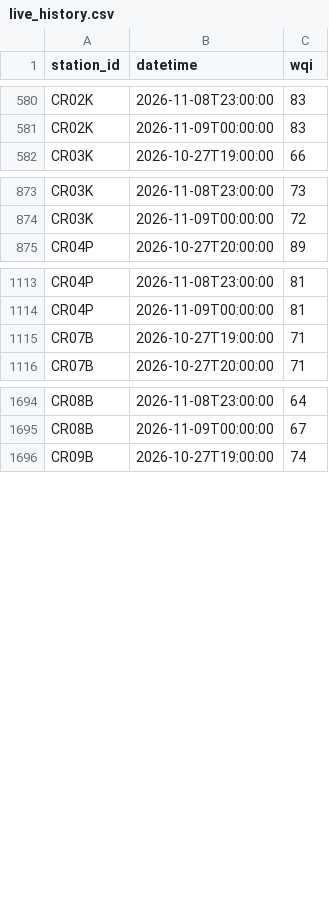
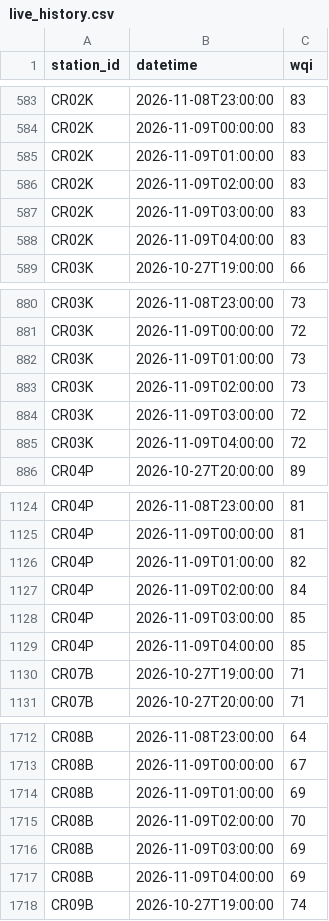
Before and after one commit to hiyyu/water, a CSV file: vercel-site/data/live_history.csv, drawn as a sheet; only a part is shown, gaps mark what is left out; the diff covers the shown part only.

```diff
--- a/vercel-site/data/live_history.csv
+++ b/vercel-site/data/live_history.csv
@@ -581,2 +584,6 @@ CR02K,2026-11-08T23:00:00,83
 CR02K,2026-11-09T00:00:00,83
+CR02K,2026-11-09T01:00:00,83
+CR02K,2026-11-09T02:00:00,83
+CR02K,2026-11-09T03:00:00,83
+CR02K,2026-11-09T04:00:00,83
 CR03K,2026-10-27T19:00:00,66
@@ -874,2 +881,6 @@ CR03K,2026-11-08T23:00:00,73
 CR03K,2026-11-09T00:00:00,72
+CR03K,2026-11-09T01:00:00,73
+CR03K,2026-11-09T02:00:00,73
+CR03K,2026-11-09T03:00:00,72
+CR03K,2026-11-09T04:00:00,72
 CR04P,2026-10-27T20:00:00,89
@@ -1114,2 +1125,6 @@ CR04P,2026-11-08T23:00:00,81
 CR04P,2026-11-09T00:00:00,81
+CR04P,2026-11-09T01:00:00,82
+CR04P,2026-11-09T02:00:00,84
+CR04P,2026-11-09T03:00:00,85
+CR04P,2026-11-09T04:00:00,85
 CR07B,2026-10-27T19:00:00,71
@@ -1695,2 +1713,6 @@ CR08B,2026-11-08T23:00:00,64
 CR08B,2026-11-09T00:00:00,67
+CR08B,2026-11-09T01:00:00,69
+CR08B,2026-11-09T02:00:00,70
+CR08B,2026-11-09T03:00:00,69
+CR08B,2026-11-09T04:00:00,69
 CR09B,2026-10-27T19:00:00,74
```
Also changed, not shown: 26 added rows elsewhere in this file, vercel-site/data/live_latest.csv, 1 other file.
